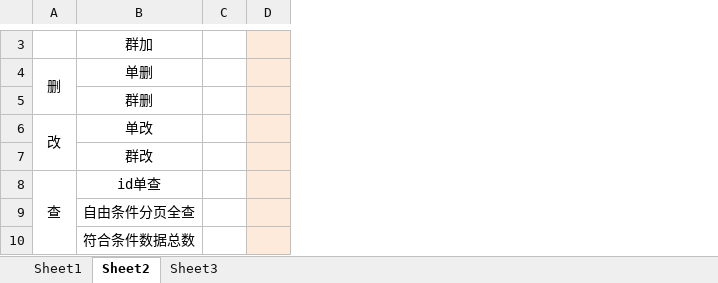
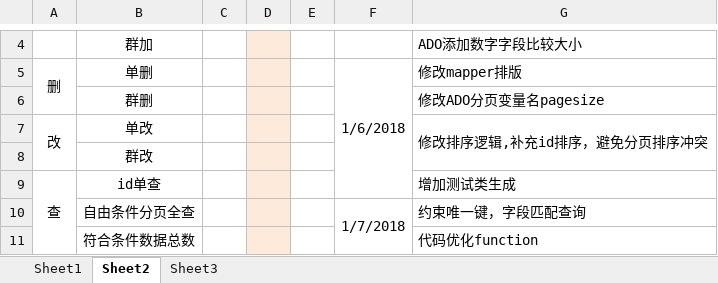
Before and after one commit to squirrelyao/gitskill, an Excel workbook: 代码生成.xlsm, sheet Sheet2, drawn as a sheet; only a part is shown, gaps mark what is left out; values as stored, in another font and other column widths than the file's, no borders; addresses are those after the commit; the diff covers the shown part only; the diff names each change by its address in the sheet, - before the commit and + after, or states it on an @@ line.

```diff
--- a/代码生成.xlsm (sheet Sheet2)
+++ b/代码生成.xlsm (sheet Sheet2)
+column E, empty
+column F, rows 5-10: 1/6/2018 |  |  |  |  | 1/7/2018
+column G, rows 4-11: ADO添加数字字段比较大小 | 修改mapper排版 | 修改ADO分页变量名pagesize | 修改排序逻辑,补充id排序，避免分页排序冲突 |  | 增加测试类生成 | 约束唯一键，字段匹配查询 | 代码优化function
```
Also changed, not shown: 1 added row and 1 edited cell elsewhere in this sheet, sheet Sheet1, sheet Sheet3, hidden cells, charts or pictures, 38 other files.
